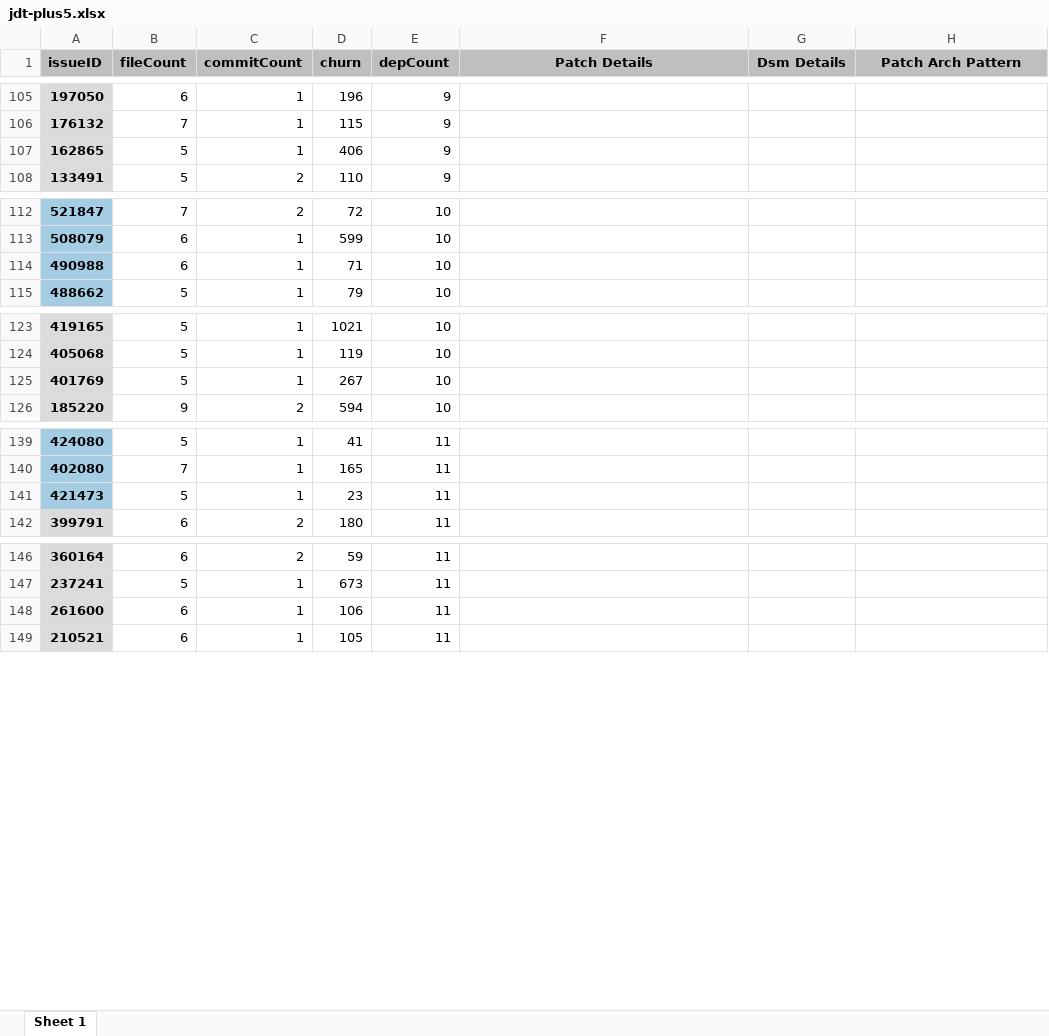
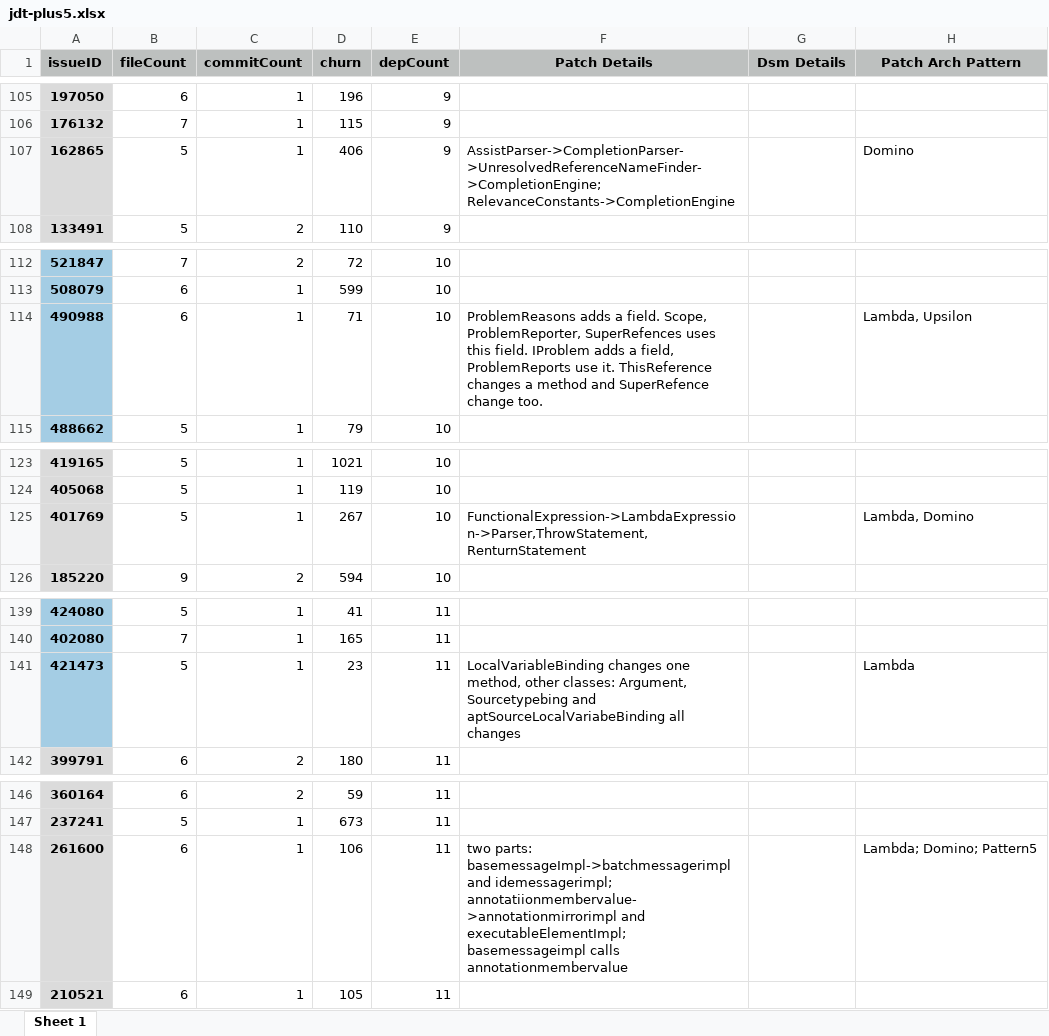
Before and after one commit to qf28/eclipse-plus5, an Excel workbook: jdt-plus5.xlsx, sheet Sheet 1, drawn as a sheet; only a part is shown, gaps mark what is left out; values as stored, in another font and other column widths than the file's, no borders; the diff covers the shown part only; the diff names each change by its address in the sheet, - before the commit and + after, or states it on an @@ line.

```diff
--- a/jdt-plus5.xlsx (sheet Sheet 1)
+++ b/jdt-plus5.xlsx (sheet Sheet 1)
-F107 (Patch Details): (empty)
+F107 (Patch Details): AssistParser->CompletionParser->UnresolvedReferenceNameFinder->CompletionEngine; RelevanceConstants->CompletionEngine
-H107 (Patch Arch Pattern): (empty)
+H107 (Patch Arch Pattern): Domino
-F114 (Patch Details): (empty)
+F114 (Patch Details): ProblemReasons adds a field. Scope, ProblemReporter, SuperRefences uses this field. IProblem adds a field, ProblemReports use it. ThisReference changes a method and SuperRefence change too.
-H114 (Patch Arch Pattern): (empty)
+H114 (Patch Arch Pattern): Lambda, Upsilon
-F125 (Patch Details): (empty)
+F125 (Patch Details): FunctionalExpression->LambdaExpression->Parser,ThrowStatement,RenturnStatement
-H125 (Patch Arch Pattern): (empty)
+H125 (Patch Arch Pattern): Lambda, Domino
-F141 (Patch Details): (empty)
+F141 (Patch Details): LocalVariableBinding changes one method, other classes: Argument, Sourcetypebing and aptSourceLocalVariabeBinding all changes
-H141 (Patch Arch Pattern): (empty)
+H141 (Patch Arch Pattern): Lambda
-F148 (Patch Details): (empty)
+F148 (Patch Details): two parts: basemessageImpl->batchmessagerimpl and idemessagerimpl; annotatiionmembervalue->annotationmirrorimpl and executableElementImpl; basemessageimpl calls annotationmembervalue
-H148 (Patch Arch Pattern): (empty)
+H148 (Patch Arch Pattern): Lambda; Domino; Pattern5
```
Also changed, not shown: 34 edited cells and cell formats elsewhere in this sheet.
